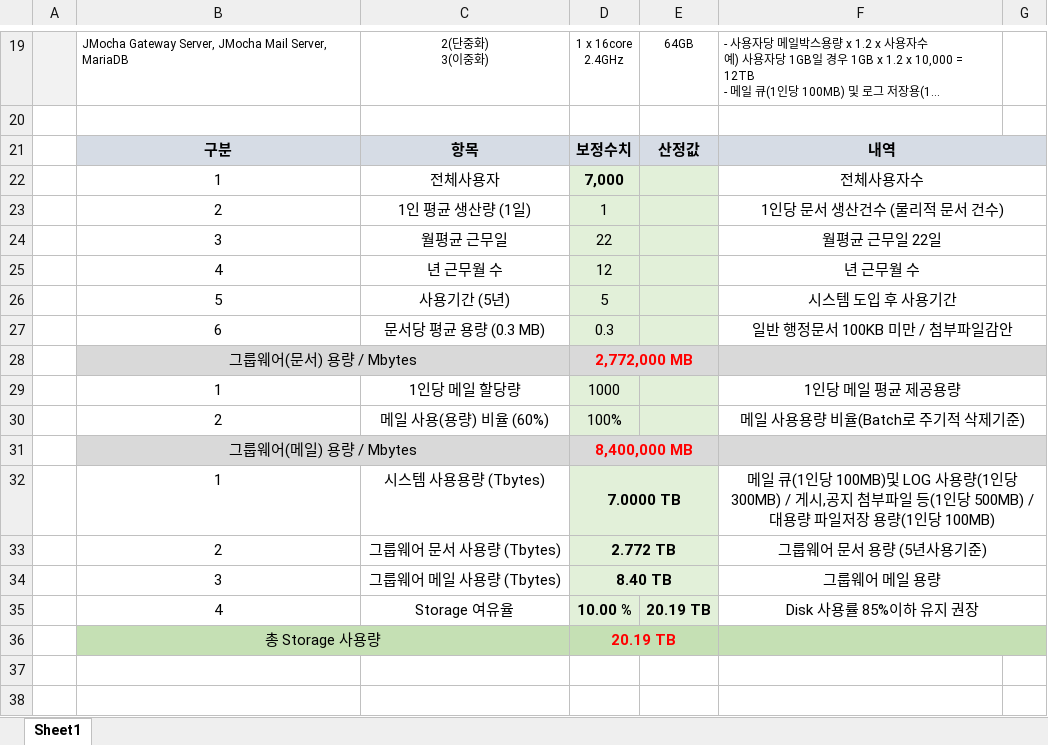
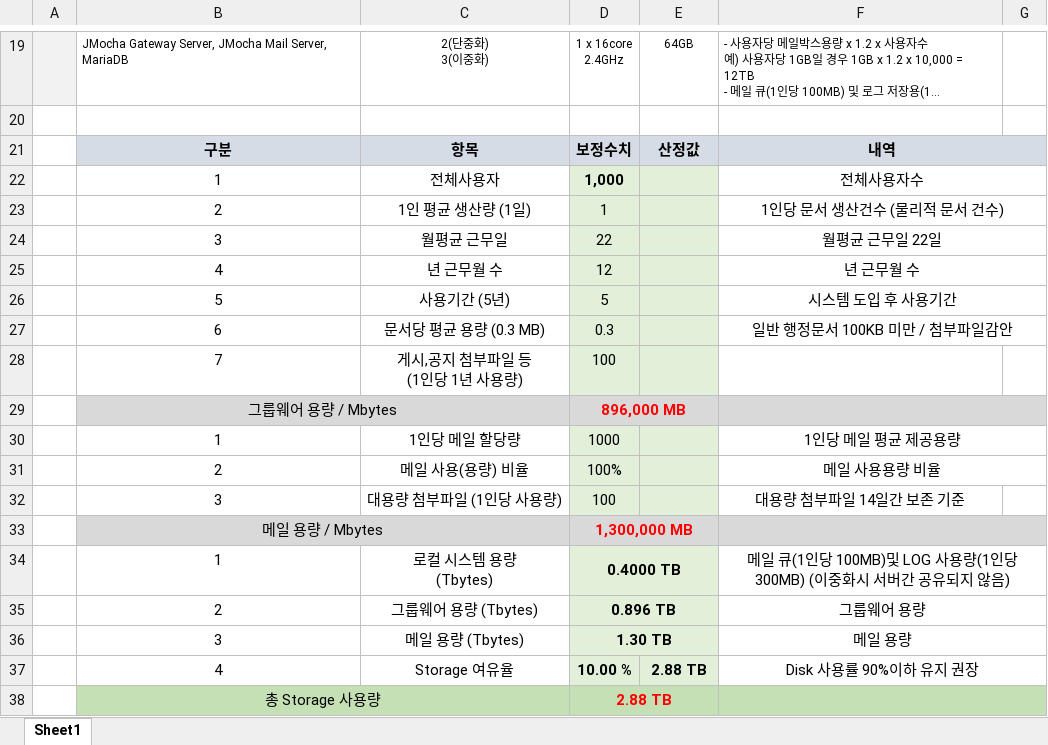
Before and after one commit to Shim8934/refactor_ezFlow4Java, an Excel workbook: docs/tech/ezEKP_시스템_사이징_사용자수별.xlsx, sheet Sheet1, drawn as a sheet; only a part is shown, gaps mark what is left out; long unchanged cells end in …; values as stored, in another font and other column widths than the file's, no borders; removed rows and columns are numbered as before the commit, all else as after; ↵ is a line break in a cell; the diff names each change by its address in the sheet, - before the commit and + after, or states it on an @@ line.

Commit message:
ezEKP_시스템_사이징_사용자수별 문서 업데이트

```diff
--- a/docs/tech/ezEKP_시스템_사이징_사용자수별.xlsx (sheet Sheet1)
+++ b/docs/tech/ezEKP_시스템_사이징_사용자수별.xlsx (sheet Sheet1)
-D22: 7,000
+D22: 1,000
-row 28:  | 그룹웨어(문서) 용량 / Mbytes |  | 2,772,000 MB
+row 28:  | 7 | 게시,공지 첨부파일 등 ↵ (1인당 1년 사용량) | 100
+row 29:  | 그룹웨어 용량 / Mbytes |  | 896,000 MB
-C31: 메일 사용(용량) 비율 (60%)
+C31: 메일 사용(용량) 비율
-F31: 메일 사용용량 비율(Batch로 주기적 삭제기준)
+F31: 메일 사용용량 비율
-row 31:  | 그룹웨어(메일) 용량 / Mbytes |  | 8,400,000 MB
+row 32:  | 3 | 대용량 첨부파일 (1인당 사용량) | 100 |  | 대용량 첨부파일 14일간 보존 기준
+row 33:  | 메일 용량 / Mbytes |  | 1,300,000 MB
-C34: 시스템 사용용량 (Tbytes)
+C34: 로컬 시스템 용량 ↵ (Tbytes)
-D34: 7.0000 TB
+D34: 0.4000 TB
-F34: …인당 300MB) / 게시,공지 첨부파일 등(1인당 500MB) / ↵ 대용량 파일저장 용량(1인당 100MB)
+F34: …인당 300MB) (이중화시 서버간 공유되지 않음)
-row 33:  | 2 | 그룹웨어 문서 사용량 (Tbytes) | 2.772 TB |  | 그룹웨어 문서 용량 (5년사용기준)
+row 35:  | 2 | 그룹웨어 용량 (Tbytes) | 0.896 TB |  | 그룹웨어 용량
-C36: 그룹웨어 메일 사용량 (Tbytes)
+C36: 메일 용량 (Tbytes)
-D36: 8.40 TB
+D36: 1.30 TB
-F36: 그룹웨어 메일 용량
+F36: 메일 용량
-E37: 20.19 TB
+E37: 2.88 TB
-F37: Disk 사용률 85%이하 유지 권장
+F37: Disk 사용률 90%이하 유지 권장
-D38: 20.19 TB
+D38: 2.88 TB
```
